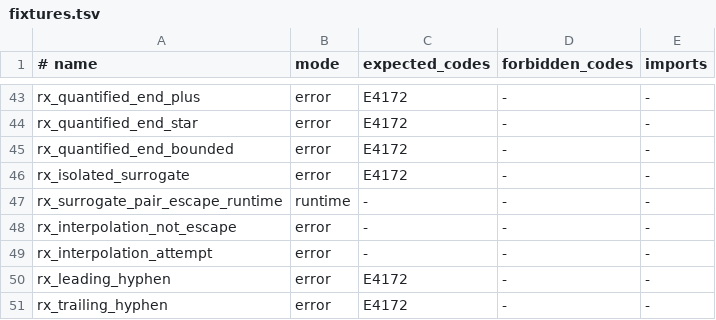
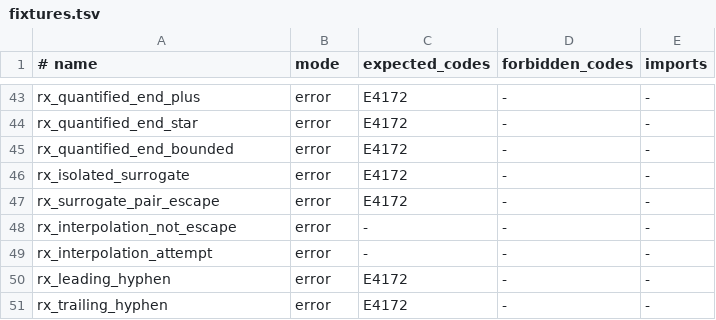
Before and after one commit to moonbitlang/lexscan_spec, a TSV file: diagnostics/fixtures.tsv, drawn as a sheet; only a part is shown, gaps mark what is left out.

Commit message:
spec: require scalar Unicode escapes to match core parser

```diff
--- a/diagnostics/fixtures.tsv
+++ b/diagnostics/fixtures.tsv
@@ -46,3 +46,3 @@ rx_quantified_end_bounded	error	E4172	-	-
 rx_isolated_surrogate	error	E4172	-	-
-rx_surrogate_pair_escape_runtime	runtime	-	-	-
+rx_surrogate_pair_escape	error	E4172	-	-
 rx_interpolation_not_escape	error	-	-	-
```
Also changed, not shown: 10 other files.
